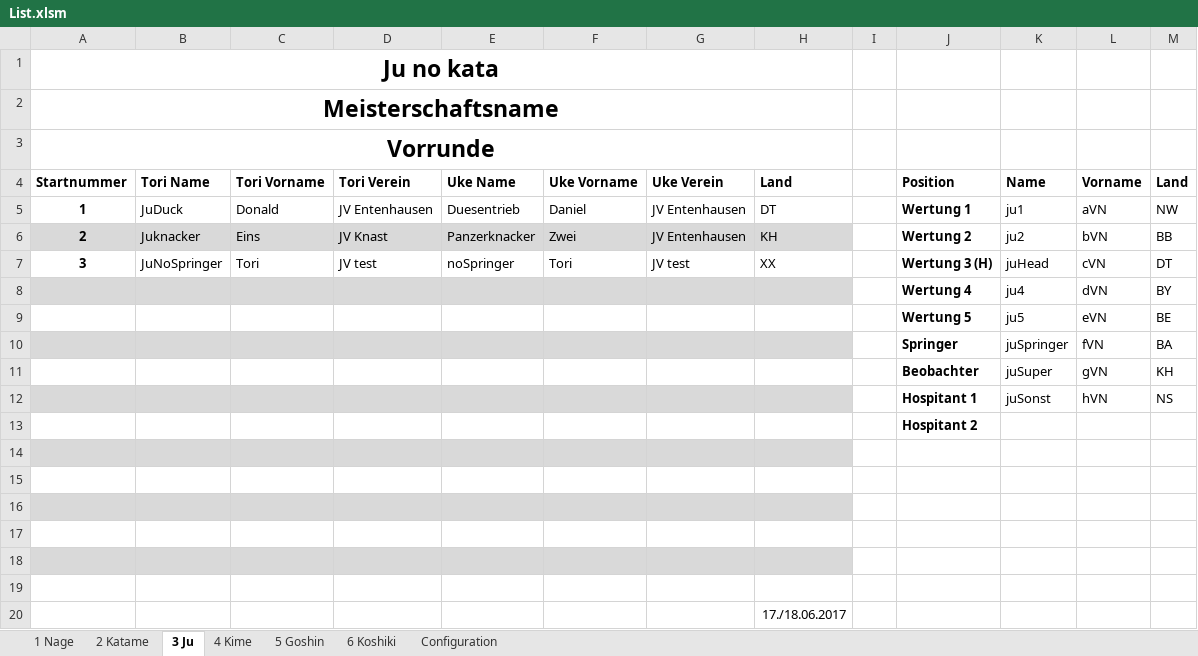
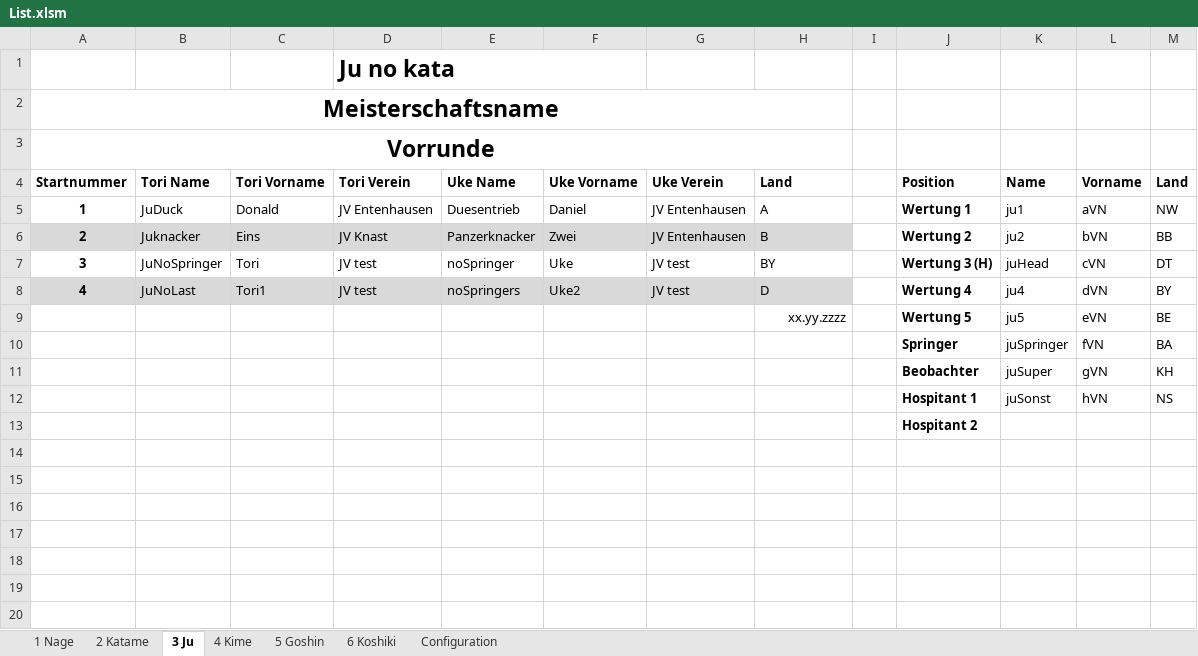
Before and after one commit to dev-jung/judo-kata, an Excel workbook: Templates/List.xlsm, sheet 3 Ju, drawn as a sheet; values as stored, in another font and other column widths than the file's, no borders; charts and pictures not drawn; removed rows and columns are numbered as before the commit, all else as after; the diff names each change by its address in the sheet, - before the commit and + after, or states it on an @@ line.

```diff
--- a/Templates/List.xlsm (sheet 3 Ju)
+++ b/Templates/List.xlsm (sheet 3 Ju)
-row 1: Ju no kata
+row 1:  |  |  | Ju no kata
-H5 (Land): DT
+H5 (Land): A
-H6 (Land): KH
+H6 (Land): B
-F7 (Uke Vorname): Tori
+F7 (Uke Vorname): Uke
-H7 (Land): XX
+H7 (Land): BY
-row 8:  |  |  |  |  |  |  |  |  | Wertung 4 | ju4 | dVN | BY
+row 8: 4 | JuNoLast | Tori1 | JV test | noSpringers | Uke2 | JV test | D |  | Wertung 4 | ju4 | dVN | BY
-H9 (Land): (empty)
+H9 (Land): xx.yy.zzzz
-A10:H10 fill: #D9D9D9
+A10:H10 fill: none
-A12:H12 fill: #D9D9D9
+A12:H12 fill: none
-row 14: (empty)
-row 15: (empty)
-row 16: (empty)
-row 17: (empty)
-row 18: (empty)
-row 19: (empty)
-row 20:  |  |  |  |  |  |  | 17./18.06.2017
```
Also changed, not shown: sheet 1 Nage, sheet 2 Katame, sheet 5 Goshin, sheet 4 Kime, sheet 6 Koshiki, sheet Configuration, charts or pictures, Templates/Blank.xlsm, Templates/Results.xlsm.
